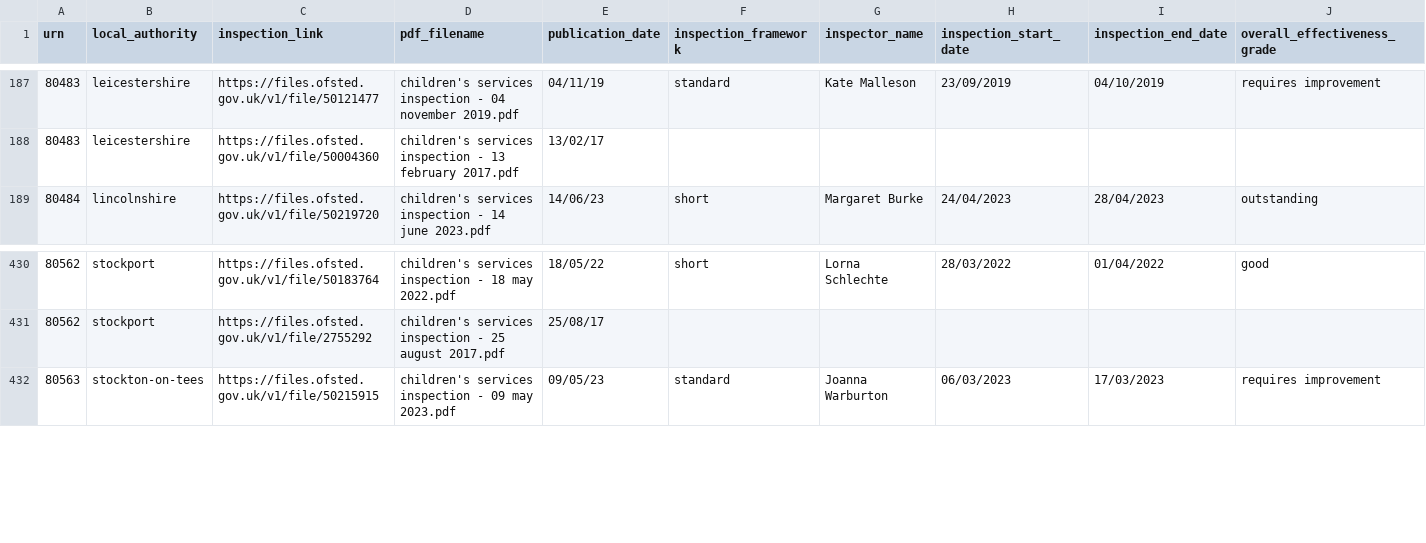
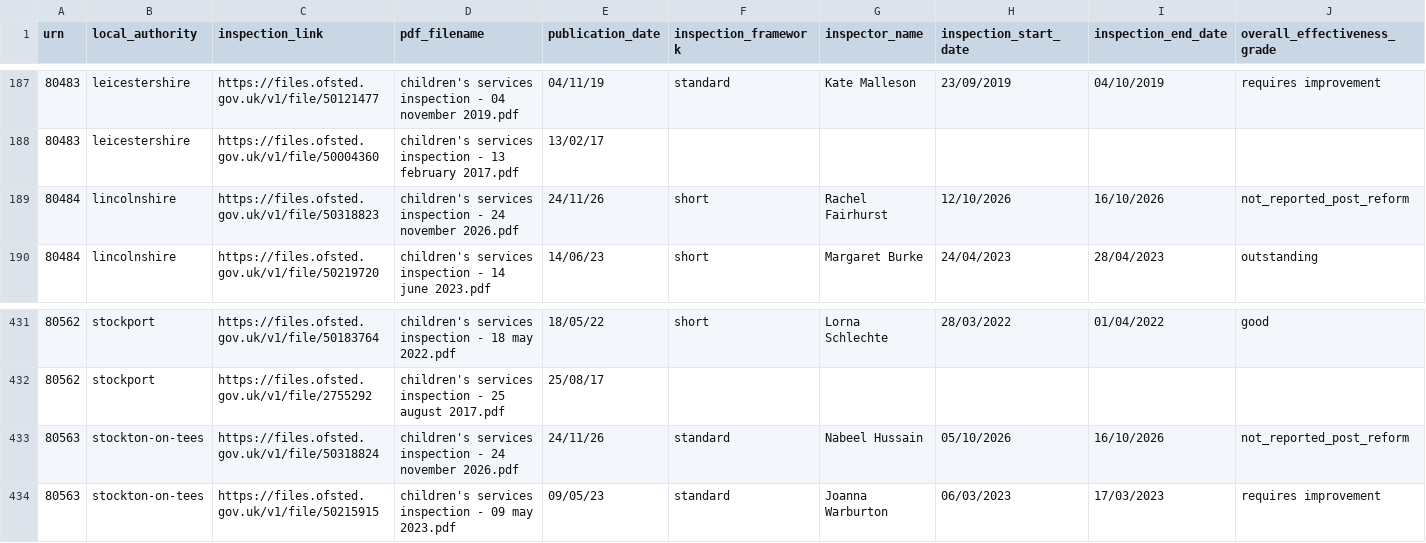
Before and after one commit to JT-39/ofsted-ilacs-scrape-tool, a CSV file: ofsted_csc_ilacs_history.csv, drawn as a sheet; only a part is shown, gaps mark what is left out; rows hold the shown columns only; the diff names each change by its address in the sheet, - before the commit and + after, or states it on an @@ line.

```diff
--- a/ofsted_csc_ilacs_history.csv
+++ b/ofsted_csc_ilacs_history.csv
+row 189: 80484 | lincolnshire | https://files.ofsted.gov.uk/v1/file/50318823 | children's services inspection - 24 november 2026.pdf | 24/11/26 | short | Rachel Fairhurst | 12/10/2026 | 16/10/2026 | not_reported_post_reform
+row 433: 80563 | stockton-on-tees | https://files.ofsted.gov.uk/v1/file/50318824 | children's services inspection - 24 november 2026.pdf | 24/11/26 | standard | Nabeel Hussain | 05/10/2026 | 16/10/2026 | not_reported_post_reform
```
Also changed, not shown: 4 other files.
